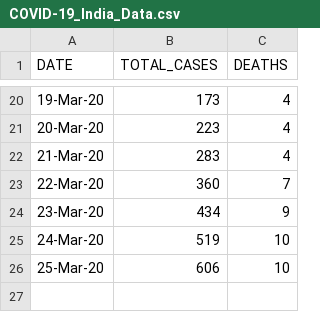
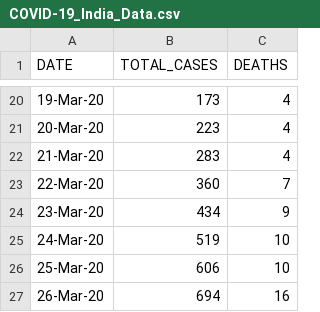
Before and after one commit to Ram-95/Python_Applications, a CSV file: Corona Tracker/COVID-19_India_Data.csv, drawn as a sheet; only a part is shown, gaps mark what is left out.

Commit message:
Code Changes

```diff
--- a/Corona Tracker/COVID-19_India_Data.csv
+++ b/Corona Tracker/COVID-19_India_Data.csv
@@ -26 +26,2 @@ DATE,TOTAL_CASES,DEATHS
 25-Mar-20,606,10
+26-Mar-20,694,16
```
